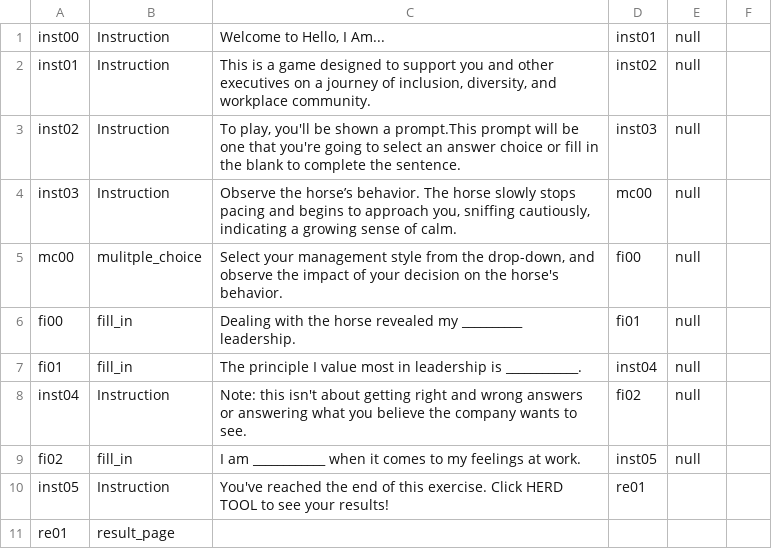
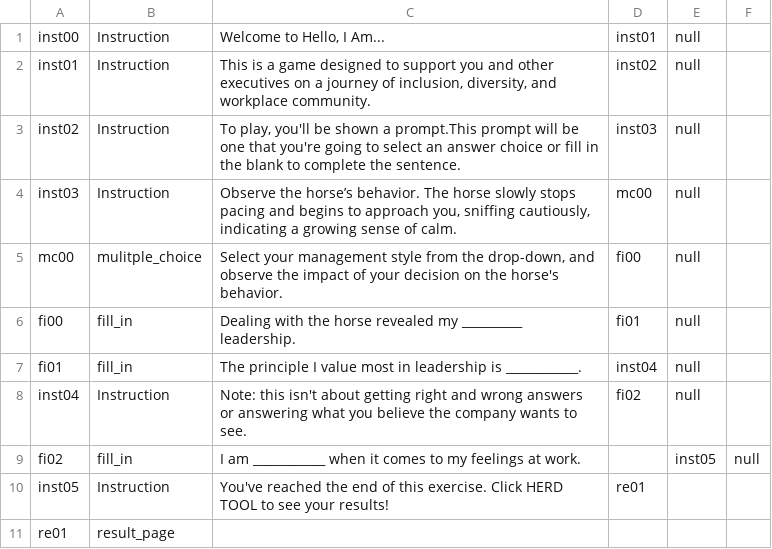
Before and after one commit to jagniksimran/Hello-I-am, a CSV file: Hello, I Am Data - DemoFile.csv, drawn as a sheet; the diff names each change by its address in the sheet, - before the commit and + after, or states it on an @@ line.

Commit message:
Update Hello, I Am Data - DemoFile.csv

```diff
--- a/Hello, I Am Data - DemoFile.csv
+++ b/Hello, I Am Data - DemoFile.csv
-D9: inst05
+D9: (empty)
-E9: null
+E9: inst05
-F9: (empty)
+F9: null
```
